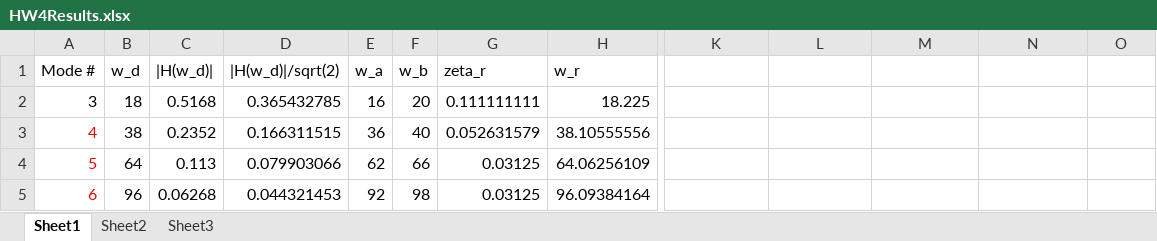
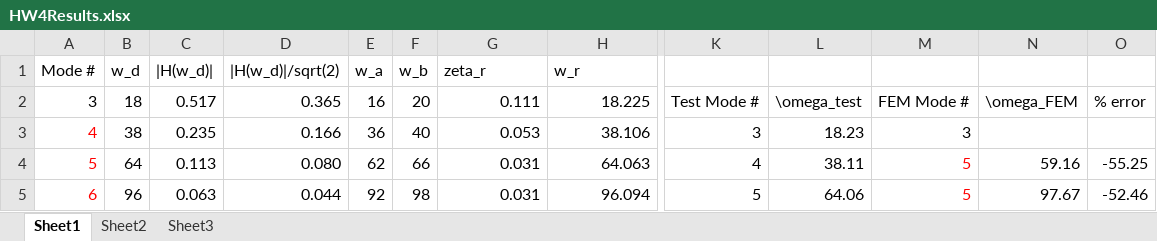
Before and after one commit to VictorCavalcanti/EMA610, an Excel workbook: HW4A/HW4Results.xlsx, sheet Sheet1, drawn as a sheet; only a part is shown, gaps mark what is left out; values as stored, in another font and other column widths than the file's, no borders; the diff covers the shown part only; the diff names each change by its address in the sheet, - before the commit and + after, or states it on an @@ line.

```diff
--- a/HW4A/HW4Results.xlsx (sheet Sheet1)
+++ b/HW4A/HW4Results.xlsx (sheet Sheet1)
-C2 (|H(w_d)|): 0.5168
+C2 (|H(w_d)|): 0.517
-D2 (|H(w_d)|/sqrt(2)): 0.365432785
+D2 (|H(w_d)|/sqrt(2)): 0.365
-G2 (zeta_r): 0.111111111
+G2 (zeta_r): 0.111
-K2: (empty)
+K2: Test Mode #
-L2: (empty)
+L2: \omega_test
-M2: (empty)
+M2: FEM Mode #
-N2: (empty)
+N2: \omega_FEM
-O2: (empty)
+O2: % error
-C3 (|H(w_d)|): 0.2352
+C3 (|H(w_d)|): 0.235
-D3 (|H(w_d)|/sqrt(2)): 0.166311515
+D3 (|H(w_d)|/sqrt(2)): 0.166
-G3 (zeta_r): 0.052631579
+G3 (zeta_r): 0.053
-H3 (w_r): 38.10555556
+H3 (w_r): 38.106
-K3: (empty)
+K3: 3
-L3: (empty)
+L3: 18.23
-M3: (empty)
+M3: 3
-D4 (|H(w_d)|/sqrt(2)): 0.079903066
+D4 (|H(w_d)|/sqrt(2)): 0.080
-G4:G5 (zeta_r): 0.03125
+G4:G5 (zeta_r): 0.031
-H4 (w_r): 64.06256109
+H4 (w_r): 64.063
-K4: (empty)
+K4: 4
-L4: (empty)
+L4: 38.11
-M4:M5: (empty)
+M4:M5: 5
-N4: (empty)
+N4: 59.16
-O4: (empty)
+O4: -55.25
-C5 (|H(w_d)|): 0.06268
+C5 (|H(w_d)|): 0.063
-D5 (|H(w_d)|/sqrt(2)): 0.044321453
+D5 (|H(w_d)|/sqrt(2)): 0.044
-H5 (w_r): 96.09384164
+H5 (w_r): 96.094
-K5: (empty)
+K5: 5
-L5: (empty)
+L5: 64.06
-N5: (empty)
+N5: 97.67
-O5: (empty)
+O5: -52.46
```
Also changed, not shown: 10 added rows and 18 edited cells elsewhere in this sheet, sheet Sheet2, 7 other files.
